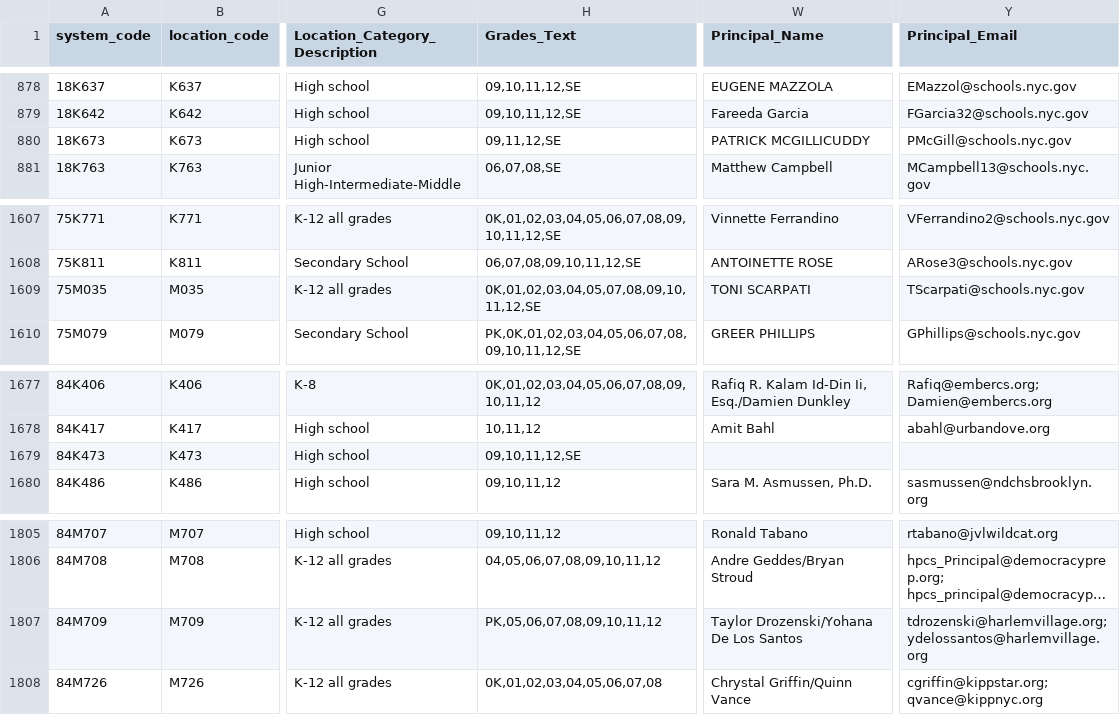
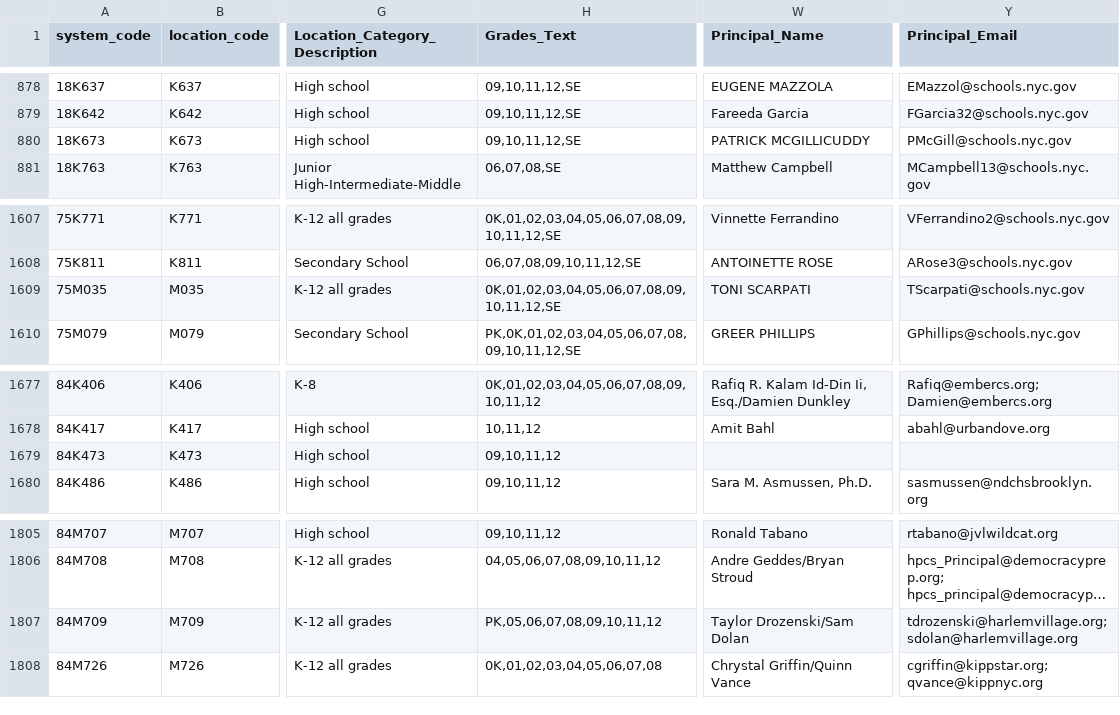
Before and after one commit to dsimoes-doe/LCGMS, a CSV file: LCGMSSupertableTEXT.csv, drawn as a sheet; only a part is shown, gaps mark what is left out; long unchanged cells end in …; the diff names each change by its address in the sheet, - before the commit and + after, or states it on an @@ line.

Commit message:
Update LCGMSSupertableTEXT.csv

```diff
--- a/LCGMSSupertableTEXT.csv
+++ b/LCGMSSupertableTEXT.csv
-H880 (Grades_Text): 09,11,12,SE
+H880 (Grades_Text): 09,10,11,12,SE
-H1609 (Grades_Text): 0K,01,02,03,04,05,07,08,09,10,11,12,SE
+H1609 (Grades_Text): 0K,01,02,03,04,05,06,07,08,09,10,11,12,SE
-H1679 (Grades_Text): 09,10,11,12,SE
+H1679 (Grades_Text): 09,10,11,12
-W1807 (Principal_Name): Taylor Drozenski/Yohana De Los Santos
+W1807 (Principal_Name): Taylor Drozenski/Sam Dolan
-Y1807 (Principal_Email): tdrozenski@harlemvillage.org; ydelossantos@harlemvillage.org
+Y1807 (Principal_Email): tdrozenski@harlemvillage.org; sdolan@harlemvillage.org
```
